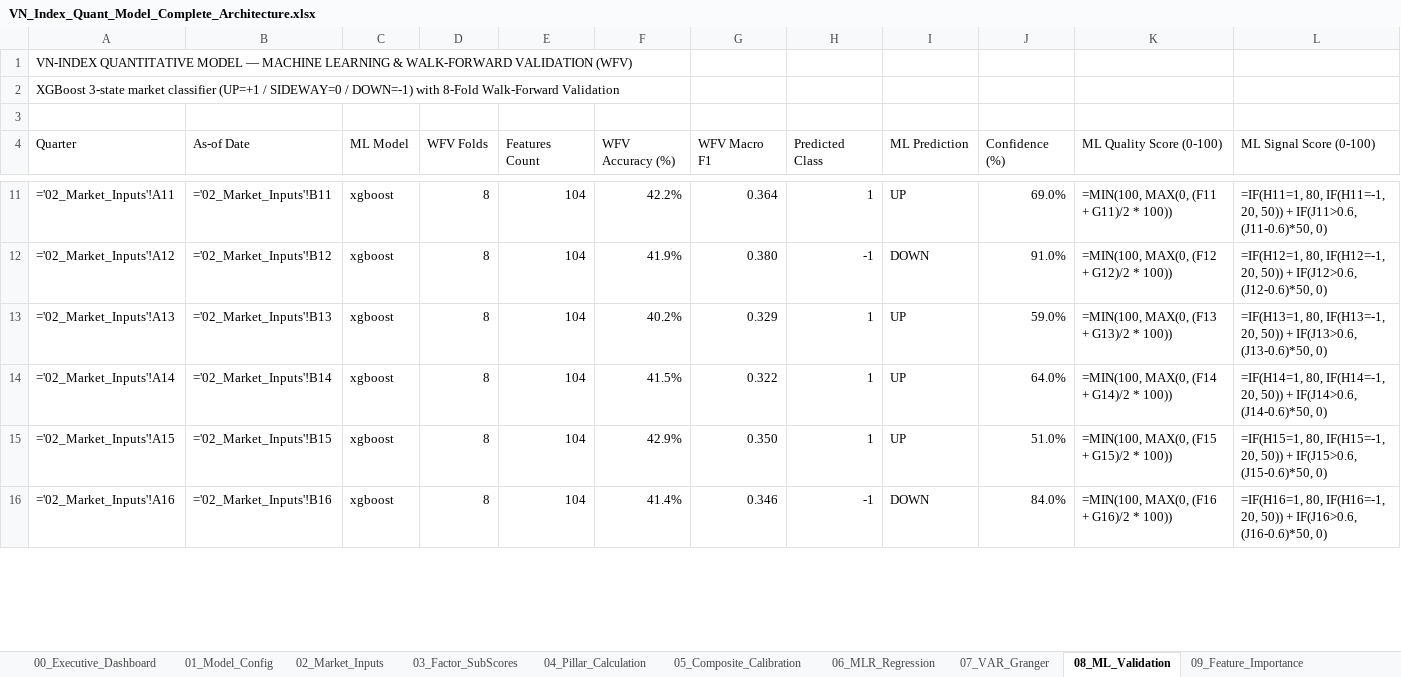
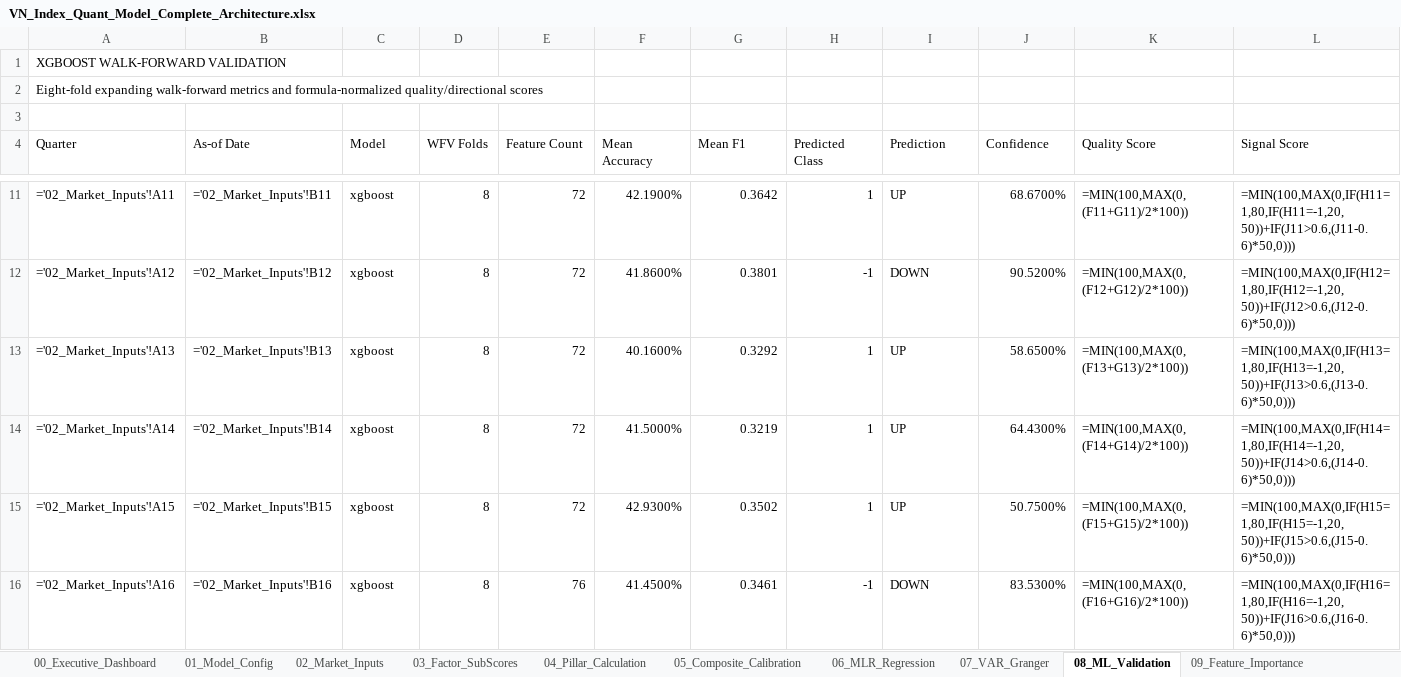
Before and after one commit to FTU-kudo/VN_Index_Scoring_Quarterly_Quant_Model, an Excel workbook: output/exports/VN_Index_Quant_Model_Complete_Architecture.xlsx, sheet 08_ML_Validation, drawn as a sheet; only a part is shown, gaps mark what is left out; values as stored, in another font and other column widths than the file's, no cell formats; formulas without a stored value are shown as written; the diff covers the shown part only; the diff names each change by its address in the sheet, - before the commit and + after, or states it on an @@ line.

Commit message:
fix(excel): reconcile master model formulas to 24-quarter ground truth
Co-authored-by: arena-agent <297053741+arena-agent@users.noreply.github.com>

```diff
--- a/output/exports/VN_Index_Quant_Model_Complete_Architecture.xlsx (sheet 08_ML_Validation)
+++ b/output/exports/VN_Index_Quant_Model_Complete_Architecture.xlsx (sheet 08_ML_Validation)
-A1 (Quarter): VN-INDEX QUANTITATIVE MODEL — MACHINE LEARNING & WALK-FORWARD VALIDATION (WFV)
+A1 (Quarter): XGBOOST WALK-FORWARD VALIDATION
-A2 (Quarter): XGBoost 3-state market classifier (UP=+1 / SIDEWAY=0 / DOWN=-1) with 8-Fold Walk-Forward Validation
+A2 (Quarter): Eight-fold expanding walk-forward metrics and formula-normalized quality/directional scores
-C4: ML Model
+C4: Model
-E4: Features Count
+E4: Feature Count
-F4: WFV Accuracy (%)
+F4: Mean Accuracy
-G4: WFV Macro F1
+G4: Mean F1
-I4: ML Prediction
+I4: Prediction
-J4: Confidence (%)
+J4: Confidence
-K4: ML Quality Score (0-100)
+K4: Quality Score
-L4: ML Signal Score (0-100)
+L4: Signal Score
-E11:E15 (Feature Count): 104
+E11:E15 (Feature Count): 72
-F11 (Mean Accuracy): 42.2%
+F11 (Mean Accuracy): 42.1900%
-G11 (Mean F1): 0.364
+G11 (Mean F1): 0.3642
-J11 (Confidence): 69.0%
+J11 (Confidence): 68.6700%
-K11 (Quality Score): =MIN(100, MAX(0, (F11 + G11)/2 * 100))
+K11 (Quality Score): =MIN(100,MAX(0,(F11+G11)/2*100))
-L11 (Signal Score): =IF(H11=1, 80, IF(H11=-1, 20, 50)) + IF(J11>0.6, (J11-0.6)*50, 0)
+L11 (Signal Score): =MIN(100,MAX(0,IF(H11=1,80,IF(H11=-1,20,50))+IF(J11>0.6,(J11-0.6)*50,0)))
-F12 (Mean Accuracy): 41.9%
+F12 (Mean Accuracy): 41.8600%
-G12 (Mean F1): 0.380
+G12 (Mean F1): 0.3801
-J12 (Confidence): 91.0%
+J12 (Confidence): 90.5200%
-K12 (Quality Score): =MIN(100, MAX(0, (F12 + G12)/2 * 100))
+K12 (Quality Score): =MIN(100,MAX(0,(F12+G12)/2*100))
-L12 (Signal Score): =IF(H12=1, 80, IF(H12=-1, 20, 50)) + IF(J12>0.6, (J12-0.6)*50, 0)
+L12 (Signal Score): =MIN(100,MAX(0,IF(H12=1,80,IF(H12=-1,20,50))+IF(J12>0.6,(J12-0.6)*50,0)))
-F13 (Mean Accuracy): 40.2%
+F13 (Mean Accuracy): 40.1600%
-G13 (Mean F1): 0.329
+G13 (Mean F1): 0.3292
-J13 (Confidence): 59.0%
+J13 (Confidence): 58.6500%
-K13 (Quality Score): =MIN(100, MAX(0, (F13 + G13)/2 * 100))
+K13 (Quality Score): =MIN(100,MAX(0,(F13+G13)/2*100))
-L13 (Signal Score): =IF(H13=1, 80, IF(H13=-1, 20, 50)) + IF(J13>0.6, (J13-0.6)*50, 0)
+L13 (Signal Score): =MIN(100,MAX(0,IF(H13=1,80,IF(H13=-1,20,50))+IF(J13>0.6,(J13-0.6)*50,0)))
-F14 (Mean Accuracy): 41.5%
+F14 (Mean Accuracy): 41.5000%
-G14 (Mean F1): 0.322
+G14 (Mean F1): 0.3219
-J14 (Confidence): 64.0%
+J14 (Confidence): 64.4300%
-K14 (Quality Score): =MIN(100, MAX(0, (F14 + G14)/2 * 100))
+K14 (Quality Score): =MIN(100,MAX(0,(F14+G14)/2*100))
-L14 (Signal Score): =IF(H14=1, 80, IF(H14=-1, 20, 50)) + IF(J14>0.6, (J14-0.6)*50, 0)
+L14 (Signal Score): =MIN(100,MAX(0,IF(H14=1,80,IF(H14=-1,20,50))+IF(J14>0.6,(J14-0.6)*50,0)))
-F15 (Mean Accuracy): 42.9%
+F15 (Mean Accuracy): 42.9300%
-G15 (Mean F1): 0.350
+G15 (Mean F1): 0.3502
-J15 (Confidence): 51.0%
+J15 (Confidence): 50.7500%
-K15 (Quality Score): =MIN(100, MAX(0, (F15 + G15)/2 * 100))
+K15 (Quality Score): =MIN(100,MAX(0,(F15+G15)/2*100))
-L15 (Signal Score): =IF(H15=1, 80, IF(H15=-1, 20, 50)) + IF(J15>0.6, (J15-0.6)*50, 0)
+L15 (Signal Score): =MIN(100,MAX(0,IF(H15=1,80,IF(H15=-1,20,50))+IF(J15>0.6,(J15-0.6)*50,0)))
-E16 (Feature Count): 104
+E16 (Feature Count): 76
-F16 (Mean Accuracy): 41.4%
+F16 (Mean Accuracy): 41.4500%
-G16 (Mean F1): 0.346
+G16 (Mean F1): 0.3461
-J16 (Confidence): 84.0%
+J16 (Confidence): 83.5300%
-K16 (Quality Score): =MIN(100, MAX(0, (F16 + G16)/2 * 100))
+K16 (Quality Score): =MIN(100,MAX(0,(F16+G16)/2*100))
-L16 (Signal Score): =IF(H16=1, 80, IF(H16=-1, 20, 50)) + IF(J16>0.6, (J16-0.6)*50, 0)
+L16 (Signal Score): =MIN(100,MAX(0,IF(H16=1,80,IF(H16=-1,20,50))+IF(J16>0.6,(J16-0.6)*50,0)))
```
Also changed, not shown: 105 edited cells elsewhere in this sheet, sheet 05_Composite_Calibration, sheet 03_Factor_SubScores, sheet 04_Pillar_Calculation, sheet 10_Backtest_Efficacy, sheet 07_VAR_Granger, sheet 09_Feature_Importance, 5 more sheets, cell formats, output/exports/VN_Index_Quant_Scoring_Model_Master.xlsx, 5 other files.
